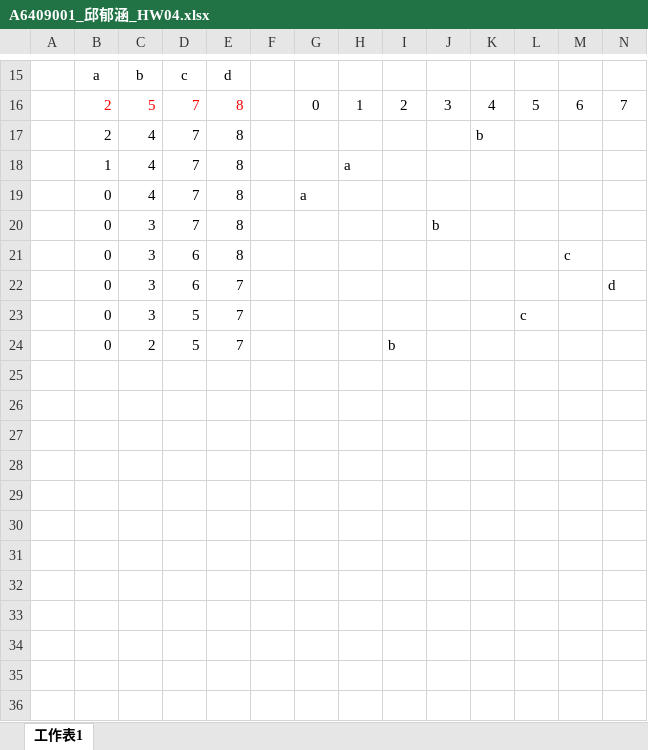
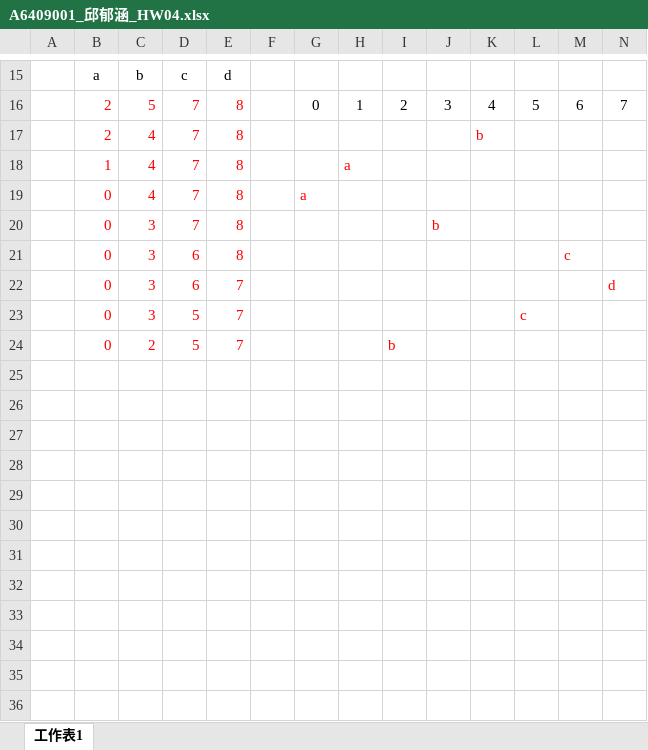
Before and after one commit to QINGSHURUNINDEXINGMING/PccuHW, an Excel workbook: 三下/演算法/A6409001_邱郁涵_HW04.xlsx, sheet 工作表1, drawn as a sheet; only a part is shown, gaps mark what is left out; values as stored, in another font and other column widths than the file's, no borders; charts and pictures not drawn; the diff covers the shown part only; the diff names each change by its address in the sheet, - before the commit and + after, or states it on an @@ line.

```diff
--- a/三下/演算法/A6409001_邱郁涵_HW04.xlsx (sheet 工作表1)
+++ b/三下/演算法/A6409001_邱郁涵_HW04.xlsx (sheet 工作表1)
-B17:E24 text colour: black
+B17:E24 text colour: #FF0000
-K17 text colour: black
+K17 text colour: #FF0000
-H18 text colour: black
+H18 text colour: #FF0000
-G19 text colour: black
+G19 text colour: #FF0000
-J20 text colour: black
+J20 text colour: #FF0000
-M21 text colour: black
+M21 text colour: #FF0000
-N22 text colour: black
+N22 text colour: #FF0000
-L23 text colour: black
+L23 text colour: #FF0000
-I24 text colour: black
+I24 text colour: #FF0000
+row 25: (empty)
+row 26: (empty)
+row 27: (empty)
+row 28: (empty)
+row 29: (empty)
+row 30: (empty)
+row 31: (empty)
+row 32: (empty)
+row 33: (empty)
+row 34: (empty)
+row 35: (empty)
+row 36: (empty)
```
Also changed, not shown: 23 added rows elsewhere in this sheet, charts or pictures, 2 other files.
